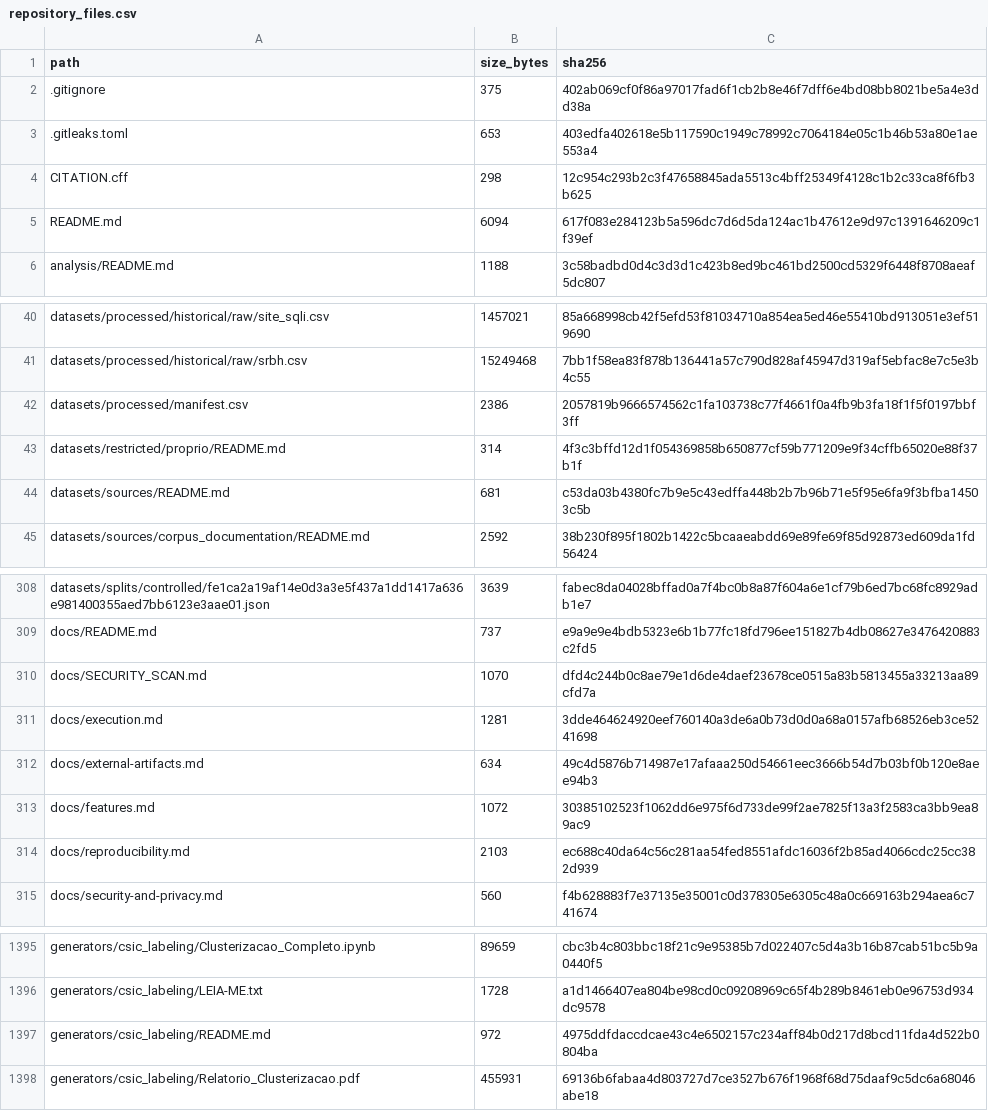
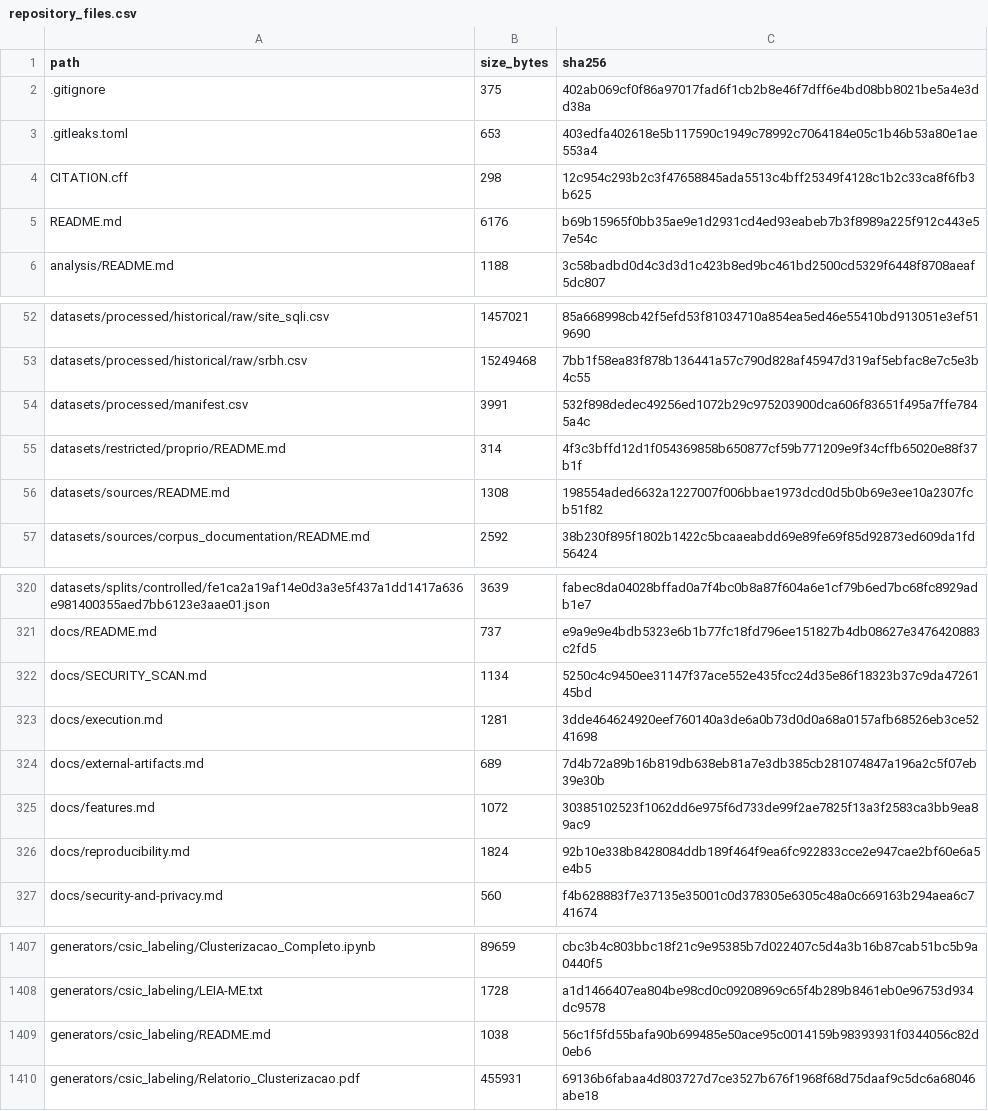
Before and after one commit to Arthurzineo/sqli-cross-dataset-generalization-clean, a CSV file: provenance/artifact-checksums/repository_files.csv, drawn as a sheet; only a part is shown, gaps mark what is left out; the diff covers the shown part only.

```diff
--- a/provenance/artifact-checksums/repository_files.csv
+++ b/provenance/artifact-checksums/repository_files.csv
@@ -4,3 +4,3 @@ path,size_bytes,sha256
 CITATION.cff,298,12c954c293b2c3f47658845ada5513c4bff25349f4128c1b2c33ca8f6fb3b625
-README.md,6094,617f083e284123b5a596dc7d6d5da124ac1b47612e9d97c1391646209c1f39ef
+README.md,6176,b69b15965f0bb35ae9e1d2931cd4ed93eabeb7b3f8989a225f912c443e57e54c
 analysis/README.md,1188,3c58badbd0d4c3d3d1c423b8ed9bc461bd2500cd5329f6448f8708aeaf5dc807
@@ -41,5 +53,5 @@ datasets/processed/historical/raw/site_sqli.csv,1457021,85a668998cb42f5efd53f810
 datasets/processed/historical/raw/srbh.csv,15249468,7bb1f58ea83f878b136441a57c790d828af45947d319af5ebfac8e7c5e3b4c55
-datasets/processed/manifest.csv,2386,2057819b9666574562c1fa103738c77f4661f0a4fb9b3fa18f1f5f0197bbf3ff
+datasets/processed/manifest.csv,3991,532f898dedec49256ed1072b29c975203900dca606f83651f495a7ffe7845a4c
 datasets/restricted/proprio/README.md,314,4f3c3bffd12d1f054369858b650877cf59b771209e9f34cffb65020e88f37b1f
-datasets/sources/README.md,681,c53da03b4380fc7b9e5c43edffa448b2b7b96b71e5f95e6fa9f3bfba14503c5b
+datasets/sources/README.md,1308,198554aded6632a1227007f006bbae1973dcd0d5b0b69e3ee10a2307fcb51f82
 datasets/sources/corpus_documentation/README.md,2592,38b230f895f1802b1422c5bcaaeabdd69e89fe69f85d92873ed609da1fd56424
@@ -309,7 +321,7 @@ datasets/splits/controlled/fe1ca2a19af14e0d3a3e5f437a1dd1417a636e981400355aed7bb
 docs/README.md,737,e9a9e9e4bdb5323e6b1b77fc18fd796ee151827b4db08627e3476420883c2fd5
-docs/SECURITY_SCAN.md,1070,dfd4c244b0c8ae79e1d6de4daef23678ce0515a83b5813455a33213aa89cfd7a
+docs/SECURITY_SCAN.md,1134,5250c4c9450ee31147f37ace552e435fcc24d35e86f18323b37c9da4726145bd
 docs/execution.md,1281,3dde464624920eef760140a3de6a0b73d0d0a68a0157afb68526eb3ce5241698
-docs/external-artifacts.md,634,49c4d5876b714987e17afaaa250d54661eec3666b54d7b03bf0b120e8aee94b3
+docs/external-artifacts.md,689,7d4b72a89b16b819db638eb81a7e3db385cb281074847a196a2c5f07eb39e30b
 docs/features.md,1072,30385102523f1062dd6e975f6d733de99f2ae7825f13a3f2583ca3bb9ea89ac9
-docs/reproducibility.md,2103,ec688c40da64c56c281aa54fed8551afdc16036f2b85ad4066cdc25cc382d939
+docs/reproducibility.md,1824,92b10e338b8428084ddb189f464f9ea6fc922833cce2e947cae2bf60e6a5e4b5
 docs/security-and-privacy.md,560,f4b628883f7e37135e35001c0d378305e6305c48a0c669163b294aea6c741674
@@ -1396,3 +1408,3 @@ generators/csic_labeling/Clusterizacao_Completo.ipynb,89659,cbc3b4c803bbc18f21c9
 generators/csic_labeling/LEIA-ME.txt,1728,a1d1466407ea804be98cd0c09208969c65f4b289b8461eb0e96753d934dc9578
-generators/csic_labeling/README.md,972,4975ddfdaccdcae43c4e6502157c234aff84b0d217d8bcd11fda4d522b0804ba
+generators/csic_labeling/README.md,1038,56c1f5fd55bafa90b699485e50ace95c0014159b98393931f0344056c82d0eb6
 generators/csic_labeling/Relatorio_Clusterizacao.pdf,455931,69136b6fabaa4d803727d7ce3527b676f1968f68d75daaf9c5dc6a68046abe18
```
Also changed, not shown: 12 added rows and 8 edited cells elsewhere in this file, datasets/processed/manifest.csv, 22 other files.
